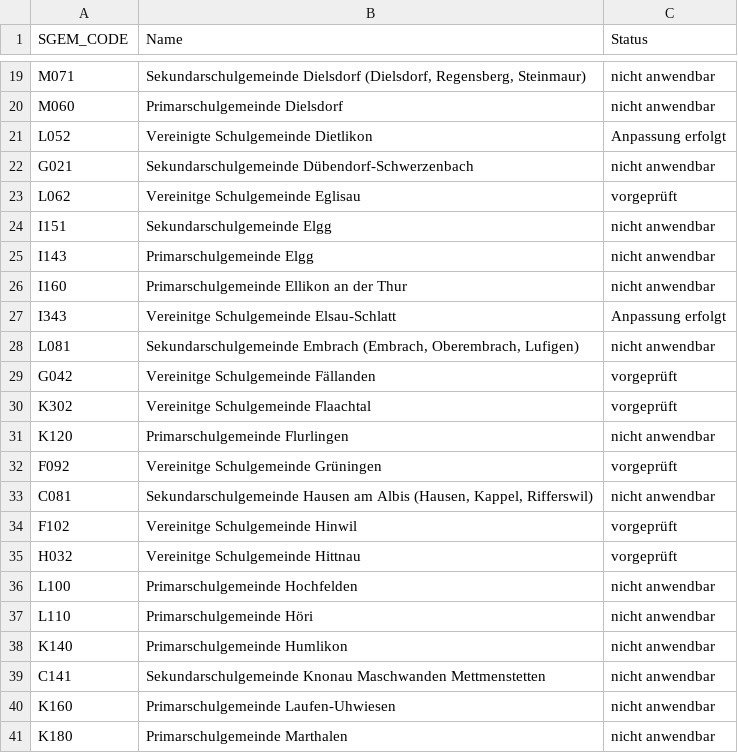
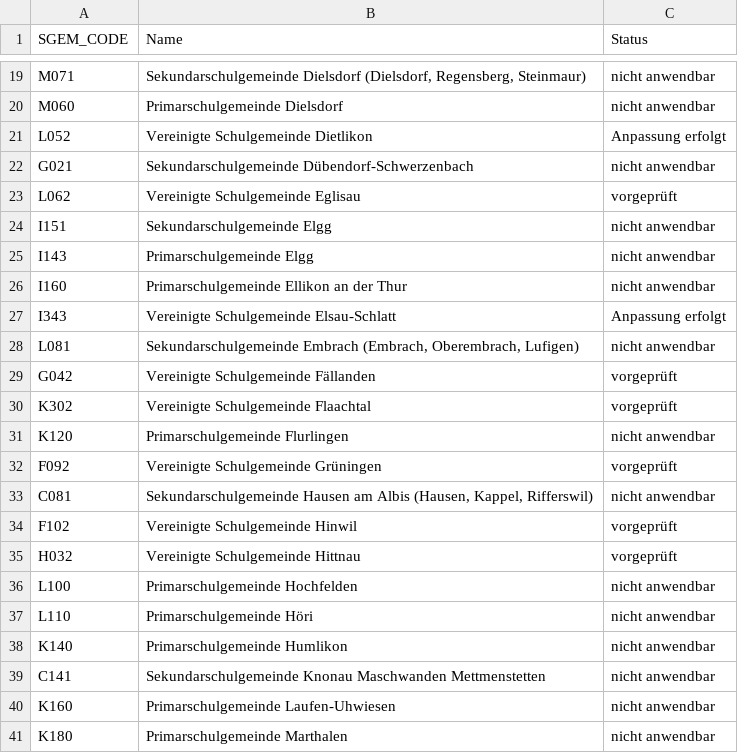
Before and after one commit to statistikZH/GAZ_Umsetzung_nGG, a TSV file: Umsetzung_nGG_Vereinigte_Schulgemeinden_2021.tsv, drawn as a sheet; only a part is shown, gaps mark what is left out.

Commit message:
schreibfehler

```diff
--- a/Umsetzung_nGG_Vereinigte_Schulgemeinden_2021.tsv
+++ b/Umsetzung_nGG_Vereinigte_Schulgemeinden_2021.tsv
@@ -22,3 +22,3 @@ L052	Vereinigte Schulgemeinde Dietlikon	Anpassung erfolgt
 G021	Sekundarschulgemeinde Dübendorf-Schwerzenbach	nicht anwendbar
-L062	Vereinitge Schulgemeinde Eglisau	vorgeprüft
+L062	Vereinigte Schulgemeinde Eglisau	vorgeprüft
 I151	Sekundarschulgemeinde Elgg	nicht anwendbar
@@ -26,11 +26,11 @@ I143	Primarschulgemeinde Elgg	nicht anwendbar
 I160	Primarschulgemeinde Ellikon an der Thur	nicht anwendbar
-I343	Vereinitge Schulgemeinde Elsau-Schlatt	Anpassung erfolgt
+I343	Vereinigte Schulgemeinde Elsau-Schlatt	Anpassung erfolgt
 L081	Sekundarschulgemeinde Embrach (Embrach, Oberembrach, Lufigen)	nicht anwendbar
-G042	Vereinitge Schulgemeinde Fällanden	vorgeprüft
-K302	Vereinitge Schulgemeinde  Flaachtal	vorgeprüft
+G042	Vereinigte Schulgemeinde Fällanden	vorgeprüft
+K302	Vereinigte Schulgemeinde  Flaachtal	vorgeprüft
 K120	Primarschulgemeinde Flurlingen	nicht anwendbar
-F092	Vereinitge Schulgemeinde Grüningen	vorgeprüft
+F092	Vereinigte Schulgemeinde Grüningen	vorgeprüft
 C081	Sekundarschulgemeinde Hausen am Albis (Hausen, Kappel, Rifferswil)	nicht anwendbar
-F102	Vereinitge Schulgemeinde Hinwil 	vorgeprüft
-H032	Vereinitge Schulgemeinde Hittnau	vorgeprüft
+F102	Vereinigte Schulgemeinde Hinwil 	vorgeprüft
+H032	Vereinigte Schulgemeinde Hittnau	vorgeprüft
 L100	Primarschulgemeinde Hochfelden	nicht anwendbar
```
